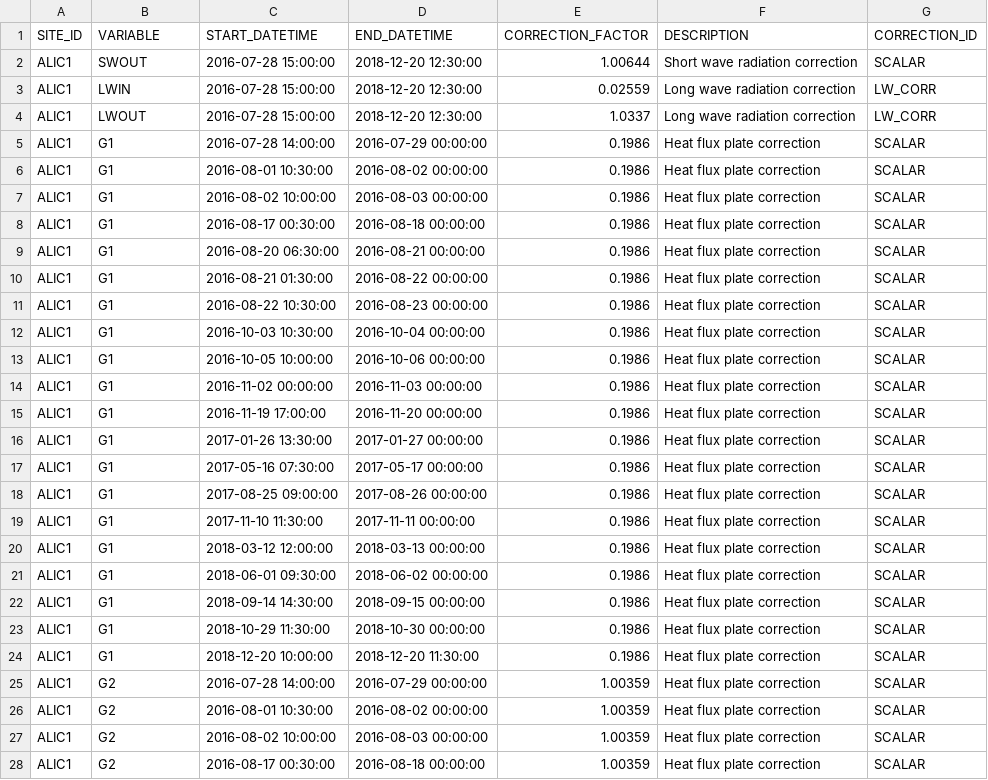
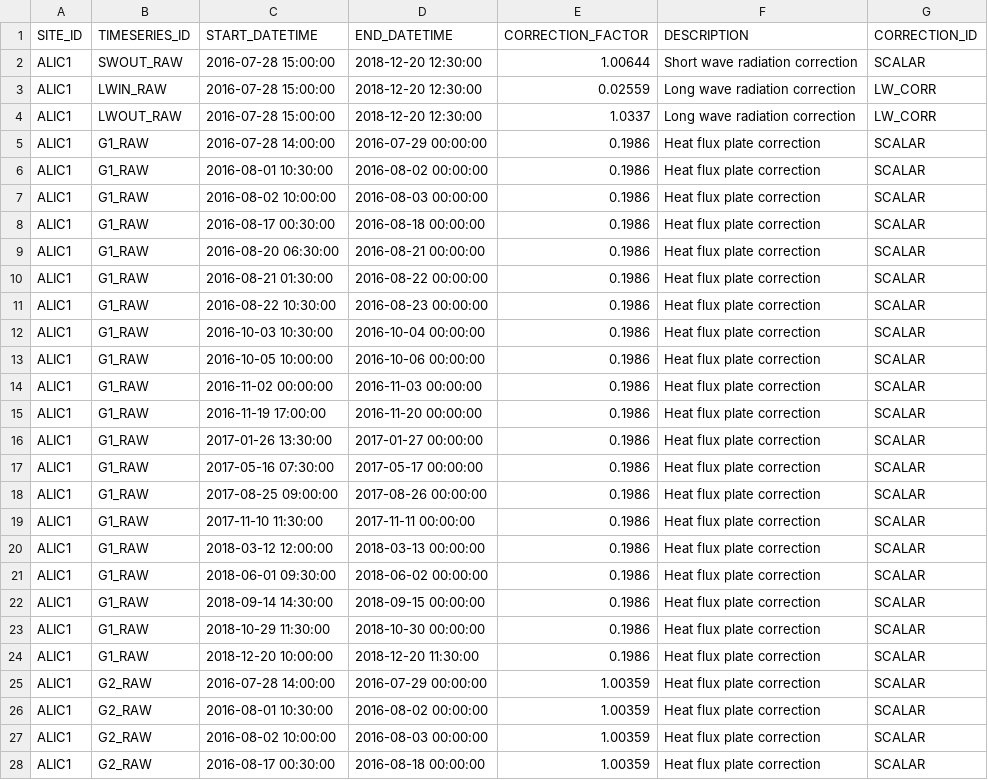
Before and after one commit to NERC-CEH/fdri-ontology, a CSV file: sample_data/src/CORRECTION_FACTORS.csv, drawn as a sheet; only a part is shown; the diff covers the shown part only.

```diff
--- a/sample_data/src/CORRECTION_FACTORS.csv
+++ b/sample_data/src/CORRECTION_FACTORS.csv
@@ -1,28 +1,28 @@
-SITE_ID,VARIABLE,START_DATETIME,END_DATETIME,CORRECTION_FACTOR,DESCRIPTION,CORRECTION_ID
-ALIC1,SWOUT,2016-07-28 15:00:00,2018-12-20 12:30:00,1.00644,Short wave radiation correction,SCALAR
-ALIC1,LWIN,2016-07-28 15:00:00,2018-12-20 12:30:00,0.02559,Long wave radiation correction,LW_CORR
-ALIC1,LWOUT,2016-07-28 15:00:00,2018-12-20 12:30:00,1.0337,Long wave radiation correction,LW_CORR
-ALIC1,G1,2016-07-28 14:00:00,2016-07-29 00:00:00,0.1986,Heat flux plate correction,SCALAR
-ALIC1,G1,2016-08-01 10:30:00,2016-08-02 00:00:00,0.1986,Heat flux plate correction,SCALAR
-ALIC1,G1,2016-08-02 10:00:00,2016-08-03 00:00:00,0.1986,Heat flux plate correction,SCALAR
-ALIC1,G1,2016-08-17 00:30:00,2016-08-18 00:00:00,0.1986,Heat flux plate correction,SCALAR
-ALIC1,G1,2016-08-20 06:30:00,2016-08-21 00:00:00,0.1986,Heat flux plate correction,SCALAR
-ALIC1,G1,2016-08-21 01:30:00,2016-08-22 00:00:00,0.1986,Heat flux plate correction,SCALAR
-ALIC1,G1,2016-08-22 10:30:00,2016-08-23 00:00:00,0.1986,Heat flux plate correction,SCALAR
-ALIC1,G1,2016-10-03 10:30:00,2016-10-04 00:00:00,0.1986,Heat flux plate correction,SCALAR
-ALIC1,G1,2016-10-05 10:00:00,2016-10-06 00:00:00,0.1986,Heat flux plate correction,SCALAR
-ALIC1,G1,2016-11-02 00:00:00,2016-11-03 00:00:00,0.1986,Heat flux plate correction,SCALAR
-ALIC1,G1,2016-11-19 17:00:00,2016-11-20 00:00:00,0.1986,Heat flux plate correction,SCALAR
-ALIC1,G1,2017-01-26 13:30:00,2017-01-27 00:00:00,0.1986,Heat flux plate correction,SCALAR
-ALIC1,G1,2017-05-16 07:30:00,2017-05-17 00:00:00,0.1986,Heat flux plate correction,SCALAR
-ALIC1,G1,2017-08-25 09:00:00,2017-08-26 00:00:00,0.1986,Heat flux plate correction,SCALAR
-ALIC1,G1,2017-11-10 11:30:00,2017-11-11 00:00:00,0.1986,Heat flux plate correction,SCALAR
-ALIC1,G1,2018-03-12 12:00:00,2018-03-13 00:00:00,0.1986,Heat flux plate correction,SCALAR
-ALIC1,G1,2018-06-01 09:30:00,2018-06-02 00:00:00,0.1986,Heat flux plate correction,SCALAR
-ALIC1,G1,2018-09-14 14:30:00,2018-09-15 00:00:00,0.1986,Heat flux plate correction,SCALAR
-ALIC1,G1,2018-10-29 11:30:00,2018-10-30 00:00:00,0.1986,Heat flux plate correction,SCALAR
-ALIC1,G1,2018-12-20 10:00:00,2018-12-20 11:30:00,0.1986,Heat flux plate correction,SCALAR
-ALIC1,G2,2016-07-28 14:00:00,2016-07-29 00:00:00,1.00359,Heat flux plate correction,SCALAR
-ALIC1,G2,2016-08-01 10:30:00,2016-08-02 00:00:00,1.00359,Heat flux plate correction,SCALAR
-ALIC1,G2,2016-08-02 10:00:00,2016-08-03 00:00:00,1.00359,Heat flux plate correction,SCALAR
-ALIC1,G2,2016-08-17 00:30:00,2016-08-18 00:00:00,1.00359,Heat flux plate correction,SCALAR
+SITE_ID,TIMESERIES_ID,START_DATETIME,END_DATETIME,CORRECTION_FACTOR,DESCRIPTION,CORRECTION_ID
+ALIC1,SWOUT_RAW,2016-07-28 15:00:00,2018-12-20 12:30:00,1.00644,Short wave radiation correction,SCALAR
+ALIC1,LWIN_RAW,2016-07-28 15:00:00,2018-12-20 12:30:00,0.02559,Long wave radiation correction,LW_CORR
+ALIC1,LWOUT_RAW,2016-07-28 15:00:00,2018-12-20 12:30:00,1.0337,Long wave radiation correction,LW_CORR
+ALIC1,G1_RAW,2016-07-28 14:00:00,2016-07-29 00:00:00,0.1986,Heat flux plate correction,SCALAR
+ALIC1,G1_RAW,2016-08-01 10:30:00,2016-08-02 00:00:00,0.1986,Heat flux plate correction,SCALAR
+ALIC1,G1_RAW,2016-08-02 10:00:00,2016-08-03 00:00:00,0.1986,Heat flux plate correction,SCALAR
+ALIC1,G1_RAW,2016-08-17 00:30:00,2016-08-18 00:00:00,0.1986,Heat flux plate correction,SCALAR
+ALIC1,G1_RAW,2016-08-20 06:30:00,2016-08-21 00:00:00,0.1986,Heat flux plate correction,SCALAR
+ALIC1,G1_RAW,2016-08-21 01:30:00,2016-08-22 00:00:00,0.1986,Heat flux plate correction,SCALAR
+ALIC1,G1_RAW,2016-08-22 10:30:00,2016-08-23 00:00:00,0.1986,Heat flux plate correction,SCALAR
+ALIC1,G1_RAW,2016-10-03 10:30:00,2016-10-04 00:00:00,0.1986,Heat flux plate correction,SCALAR
+ALIC1,G1_RAW,2016-10-05 10:00:00,2016-10-06 00:00:00,0.1986,Heat flux plate correction,SCALAR
+ALIC1,G1_RAW,2016-11-02 00:00:00,2016-11-03 00:00:00,0.1986,Heat flux plate correction,SCALAR
+ALIC1,G1_RAW,2016-11-19 17:00:00,2016-11-20 00:00:00,0.1986,Heat flux plate correction,SCALAR
+ALIC1,G1_RAW,2017-01-26 13:30:00,2017-01-27 00:00:00,0.1986,Heat flux plate correction,SCALAR
+ALIC1,G1_RAW,2017-05-16 07:30:00,2017-05-17 00:00:00,0.1986,Heat flux plate correction,SCALAR
+ALIC1,G1_RAW,2017-08-25 09:00:00,2017-08-26 00:00:00,0.1986,Heat flux plate correction,SCALAR
+ALIC1,G1_RAW,2017-11-10 11:30:00,2017-11-11 00:00:00,0.1986,Heat flux plate correction,SCALAR
+ALIC1,G1_RAW,2018-03-12 12:00:00,2018-03-13 00:00:00,0.1986,Heat flux plate correction,SCALAR
+ALIC1,G1_RAW,2018-06-01 09:30:00,2018-06-02 00:00:00,0.1986,Heat flux plate correction,SCALAR
+ALIC1,G1_RAW,2018-09-14 14:30:00,2018-09-15 00:00:00,0.1986,Heat flux plate correction,SCALAR
+ALIC1,G1_RAW,2018-10-29 11:30:00,2018-10-30 00:00:00,0.1986,Heat flux plate correction,SCALAR
+ALIC1,G1_RAW,2018-12-20 10:00:00,2018-12-20 11:30:00,0.1986,Heat flux plate correction,SCALAR
+ALIC1,G2_RAW,2016-07-28 14:00:00,2016-07-29 00:00:00,1.00359,Heat flux plate correction,SCALAR
+ALIC1,G2_RAW,2016-08-01 10:30:00,2016-08-02 00:00:00,1.00359,Heat flux plate correction,SCALAR
+ALIC1,G2_RAW,2016-08-02 10:00:00,2016-08-03 00:00:00,1.00359,Heat flux plate correction,SCALAR
+ALIC1,G2_RAW,2016-08-17 00:30:00,2016-08-18 00:00:00,1.00359,Heat flux plate correction,SCALAR
```
Also changed, not shown: 128 edited cells elsewhere in this file, 4 other files.
